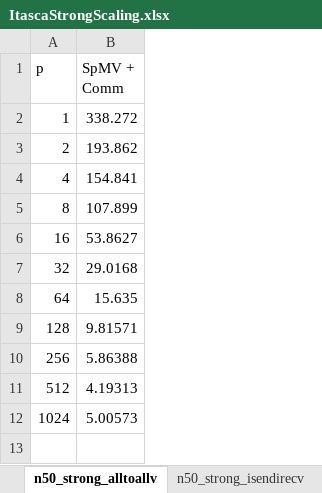
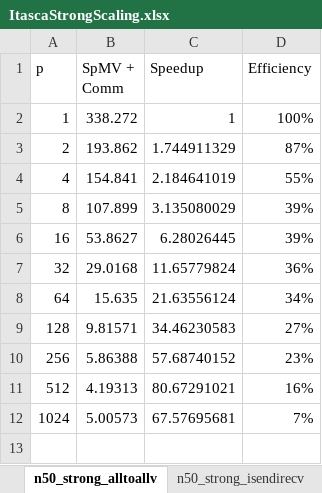
Before and after one commit to bollig/Karen, an Excel workbook: latex/performance_content/scaling/ItascaStrongScaling.xlsx, sheet n50_strong_alltoallv, drawn as a sheet; only a part is shown; values as stored, in another font and other column widths than the file's, no borders; charts and pictures not drawn; the diff names each change by its address in the sheet, - before the commit and + after, or states it on an @@ line.

```diff
--- a/latex/performance_content/scaling/ItascaStrongScaling.xlsx (sheet n50_strong_alltoallv)
+++ b/latex/performance_content/scaling/ItascaStrongScaling.xlsx (sheet n50_strong_alltoallv)
+column C (Speedup), rows 2-12: 1 | 1.744911329 | 2.184641019 | 3.135080029 | 6.28026445 | 11.65779824 | 21.63556124 | 34.46230583 | 57.68740152 | 80.67291021 | 67.57695681
+column D (Efficiency), rows 2-12: 100% | 87% | 55% | 39% | 39% | 36% | 34% | 27% | 23% | 16% | 7%
```
Also changed, not shown: sheet n50_strong_nodecode, sheet n50_strong_isendirecv, other sheet tabs, charts or pictures, latex/performance_content/scaling/ItascaWeakScaling.xlsx, 13 other files.
